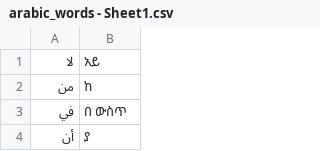
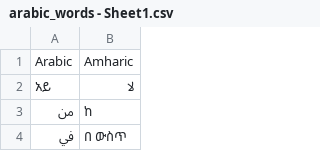
Before and after one commit to AmirIdris/-100-Days-Of-Coding-Challenge, a CSV file: flash-card-project/Data/arabic_words - Sheet1.csv, drawn as a sheet; only a part is shown; the shorter side is filled out with more unchanged rows.

```diff
--- a/flash-card-project/Data/arabic_words - Sheet1.csv
+++ b/flash-card-project/Data/arabic_words - Sheet1.csv
@@ -1,2 +1,3 @@
-لا,አይ
+Arabic,Amharic
+አይ,لا
 من,ከ
```
Also changed, not shown: 32 other files.
